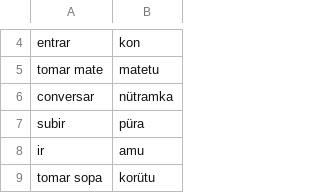
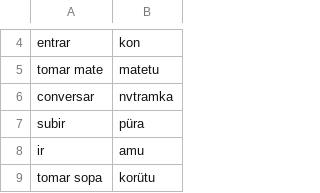
Before and after one commit to javiervz/mapudungun-morpho, a CSV file: verbs.csv, drawn as a sheet; only a part is shown, gaps mark what is left out.

Commit message:
weeee

```diff
--- a/verbs.csv
+++ b/verbs.csv
@@ -5,3 +5,3 @@ entrar	kon
 tomar mate	matetu
-conversar	nütramka
+conversar	nvtramka
 subir	püra
```
